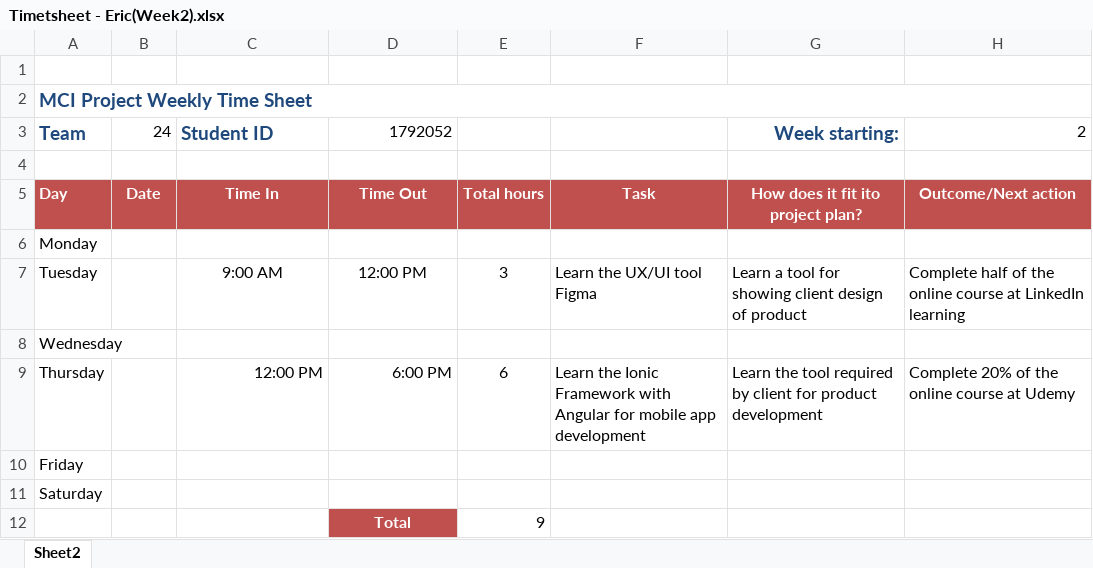
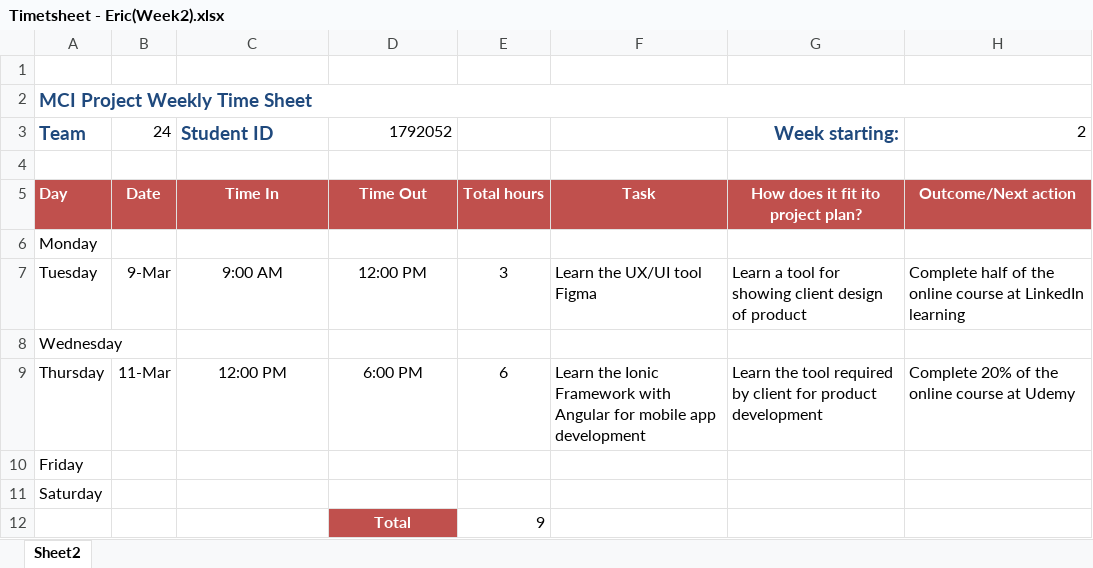
Before and after one commit to portiang20/project-mindspace, an Excel workbook: Time sheet/Timetsheet - Eric(Week2).xlsx, sheet Sheet2, drawn as a sheet; values as stored, in another font and other column widths than the file's, no borders; the diff names each change by its address in the sheet, - before the commit and + after, or states it on an @@ line.

```diff
--- a/Time sheet/Timetsheet - Eric(Week2).xlsx (sheet Sheet2)
+++ b/Time sheet/Timetsheet - Eric(Week2).xlsx (sheet Sheet2)
-B7: (empty)
+B7: 9-Mar
-B9: (empty)
+B9: 11-Mar
-C9:D9 alignment: right
+C9:D9 alignment: center
```
Also changed, not shown: Time sheet/Timetsheet - Eric(Week3).xlsx, Time sheet/Timetsheet - Eric(Week4).xlsx, 1 other file.
